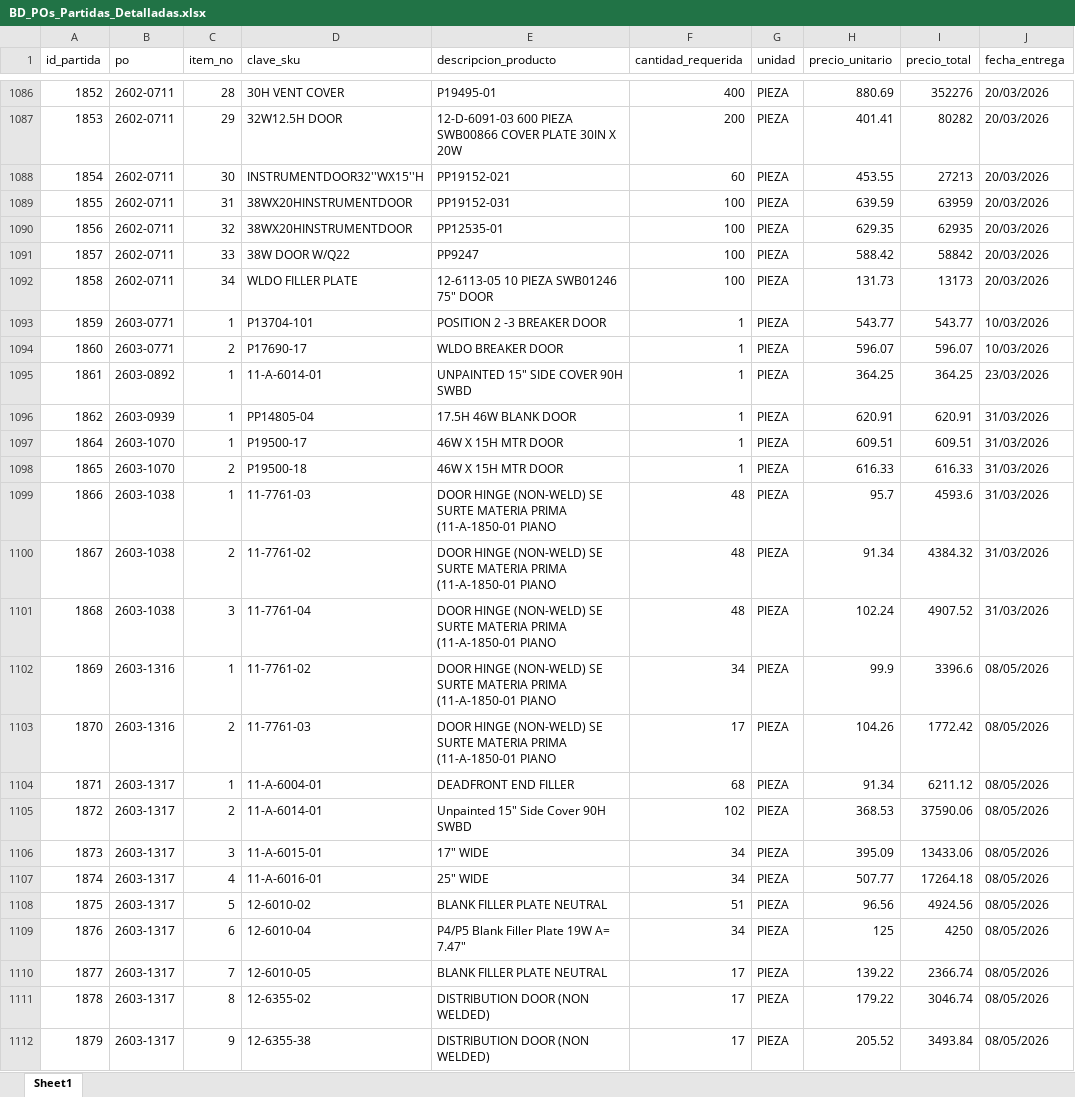
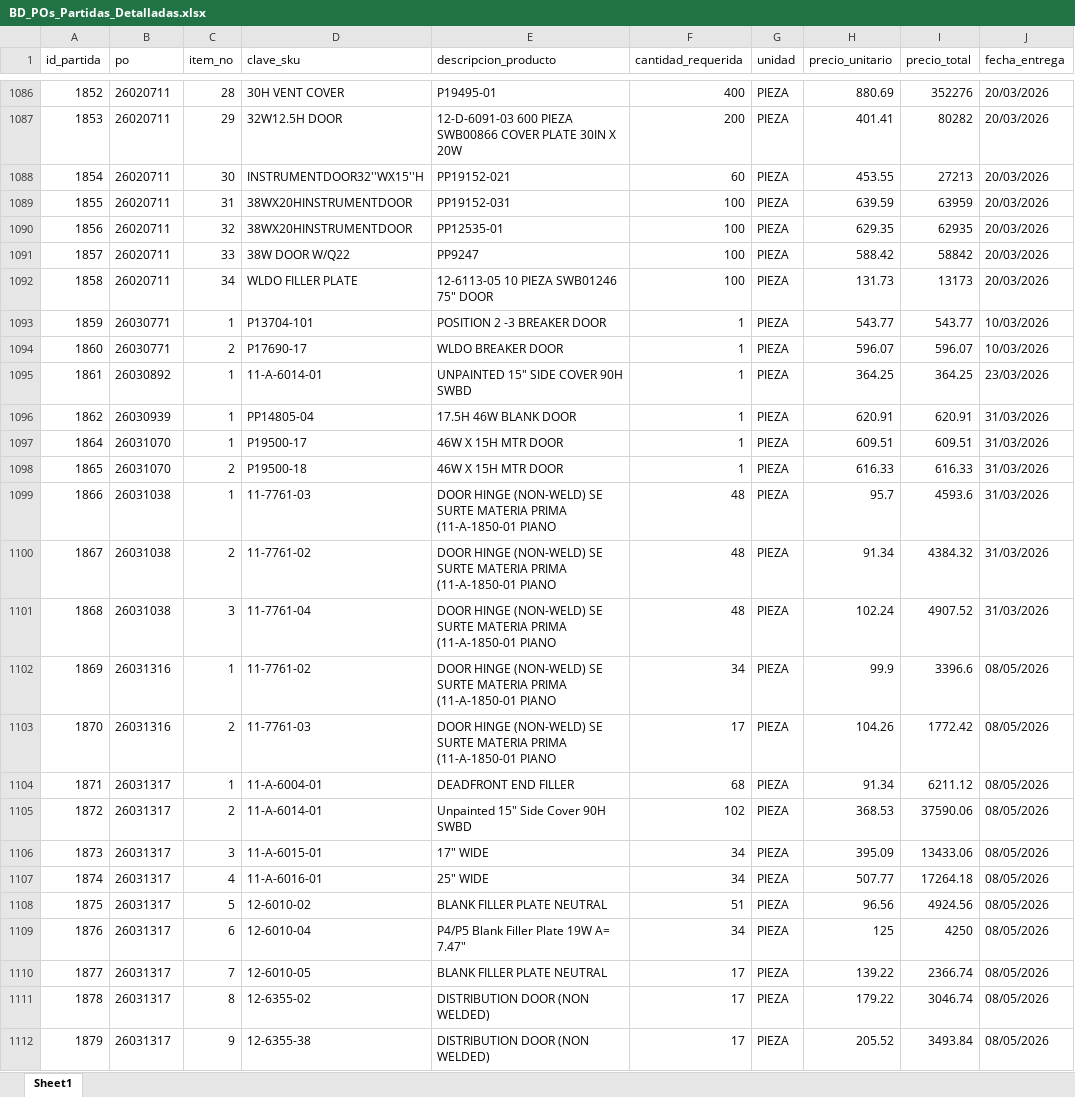
Before and after one commit to jesusalbertomoraleslopez-byte/sigrama_po_tracker, an Excel workbook: data/BD_POs_Partidas_Detalladas.xlsx, sheet Sheet1, drawn as a sheet; only a part is shown, gaps mark what is left out; values as stored, in another font and other column widths than the file's, no borders; the diff covers the shown part only; the diff names each change by its address in the sheet, - before the commit and + after, or states it on an @@ line.

```diff
--- a/data/BD_POs_Partidas_Detalladas.xlsx (sheet Sheet1)
+++ b/data/BD_POs_Partidas_Detalladas.xlsx (sheet Sheet1)
-B1086:B1092 (po): 2602-0711
+B1086:B1092 (po): 26020711
-B1093:B1094 (po): 2603-0771
+B1093:B1094 (po): 26030771
-B1095 (po): 2603-0892
+B1095 (po): 26030892
-B1096 (po): 2603-0939
+B1096 (po): 26030939
-B1097:B1098 (po): 2603-1070
+B1097:B1098 (po): 26031070
-B1099:B1101 (po): 2603-1038
+B1099:B1101 (po): 26031038
-B1102:B1103 (po): 2603-1316
+B1102:B1103 (po): 26031316
-B1104:B1112 (po): 2603-1317
+B1104:B1112 (po): 26031317
```
Also changed, not shown: 2 added rows and 199 edited cells elsewhere in this sheet, data/BD_POs_Cabecera.xlsx, data/BD_Requerimientos_POs.xlsx, 12 other files.
